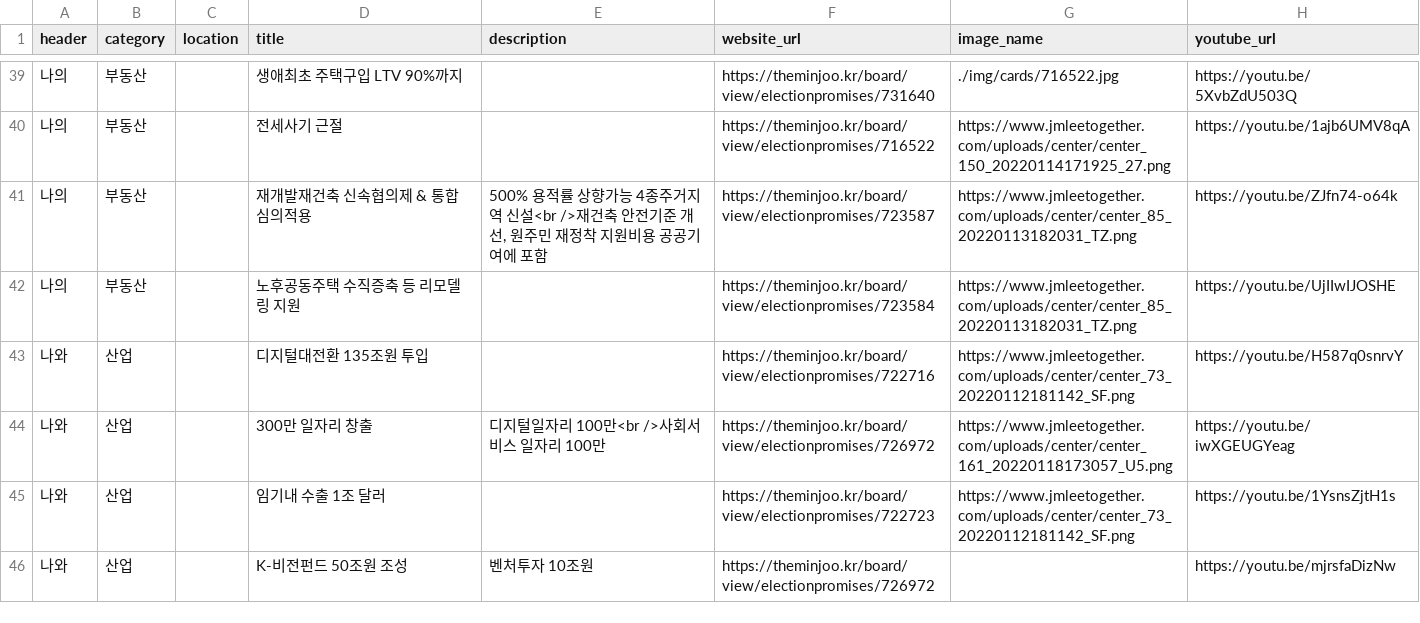
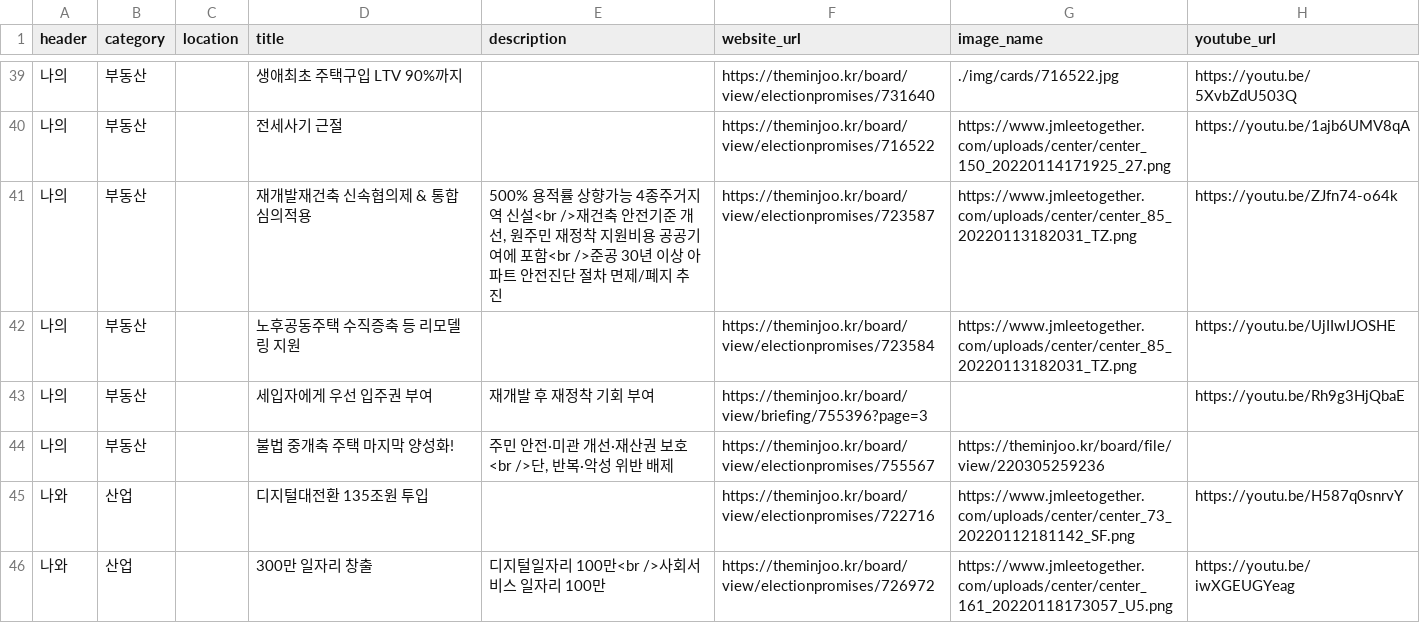
Before and after one commit to p4u-jm/p4u-jm.github.io, a CSV file: data/pledges_interest.csv, drawn as a sheet; only a part is shown, gaps mark what is left out; the shorter side is filled out with more unchanged rows.

Commit message:
Update pledges_interest.csv

```diff
--- a/data/pledges_interest.csv
+++ b/data/pledges_interest.csv
@@ -40,4 +40,6 @@
 나의,부동산,,전세사기 근절,,https://theminjoo.kr/board/view/electionpromises/716522,https://www.jmleetogether.com/uploads/center/center_150_20220114171925_27.png,https://youtu.be/1ajb6UMV8qA
-나의,부동산,,재개발재건축 신속협의제 & 통합심의적용,"500% 용적률 상향가능 4종주거지역 신설<br />재건축 안전기준 개선, 원주민 재정착 지원비용 공공기여에 포함",https://theminjoo.kr/board/view/electionpromises/723587,https://www.jmleetogether.com/uploads/center/center_85_20220113182031_TZ.png,https://youtu.be/ZJfn74-o64k
+나의,부동산,,재개발재건축 신속협의제 & 통합심의적용,"500% 용적률 상향가능 4종주거지역 신설<br />재건축 안전기준 개선, 원주민 재정착 지원비용 공공기여에 포함<br />준공 30년 이상 아파트 안전진단 절차 면제/폐지 추진",https://theminjoo.kr/board/view/electionpromises/723587,https://www.jmleetogether.com/uploads/center/center_85_20220113182031_TZ.png,https://youtu.be/ZJfn74-o64k
 나의,부동산,,노후공동주택 수직증축 등 리모델링 지원,,https://theminjoo.kr/board/view/electionpromises/723584,https://www.jmleetogether.com/uploads/center/center_85_20220113182031_TZ.png,https://youtu.be/UjIIwIJOSHE
+나의,부동산,,세입자에게 우선 입주권 부여,재개발 후 재정착 기회 부여,https://theminjoo.kr/board/view/briefing/755396?page=3,,https://youtu.be/Rh9g3HjQbaE
+나의,부동산,,불법 중개축 주택 마지막 양성화!,"주민 안전·미관 개선·재산권 보호<br />단, 반복·악성 위반 배제",https://theminjoo.kr/board/view/electionpromises/755567,https://theminjoo.kr/board/file/view/220305259236,
 나와,산업,,디지털대전환 135조원 투입,,https://theminjoo.kr/board/view/electionpromises/722716,https://www.jmleetogether.com/uploads/center/center_73_20220112181142_SF.png,https://youtu.be/H587q0snrvY
```
